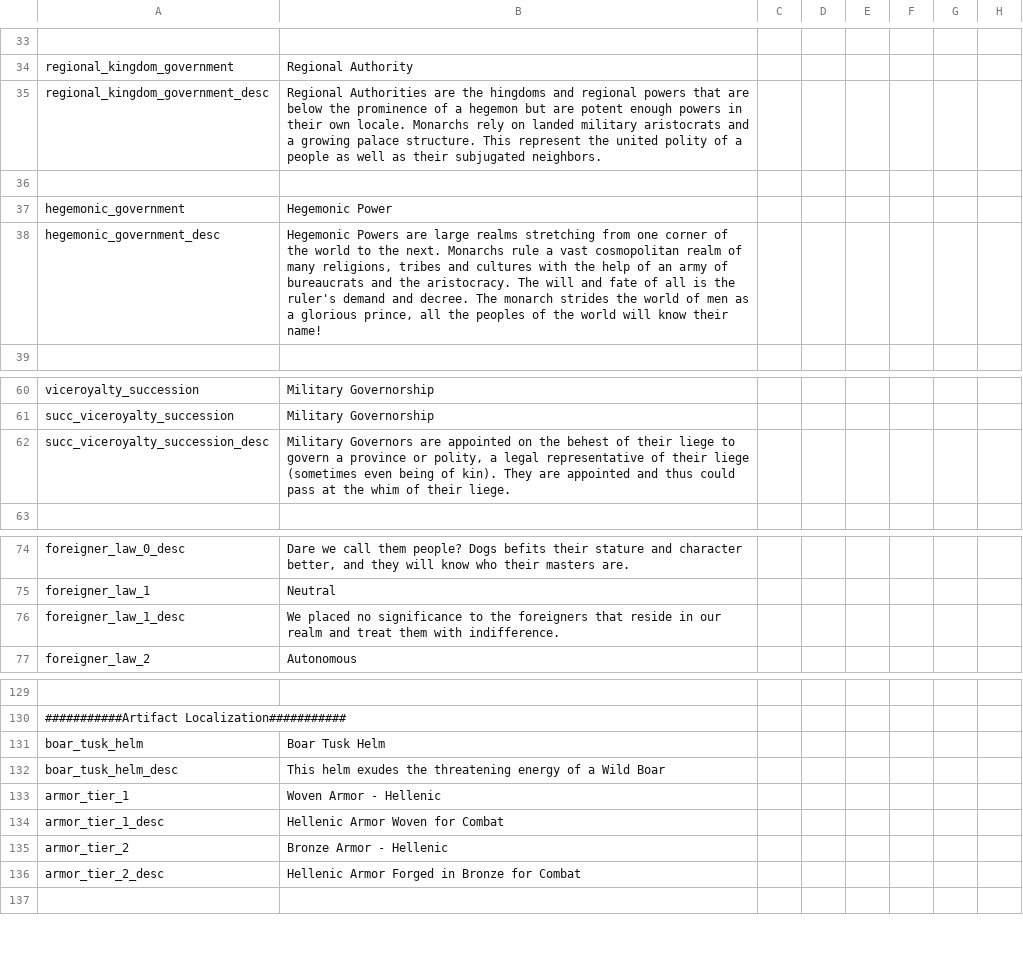
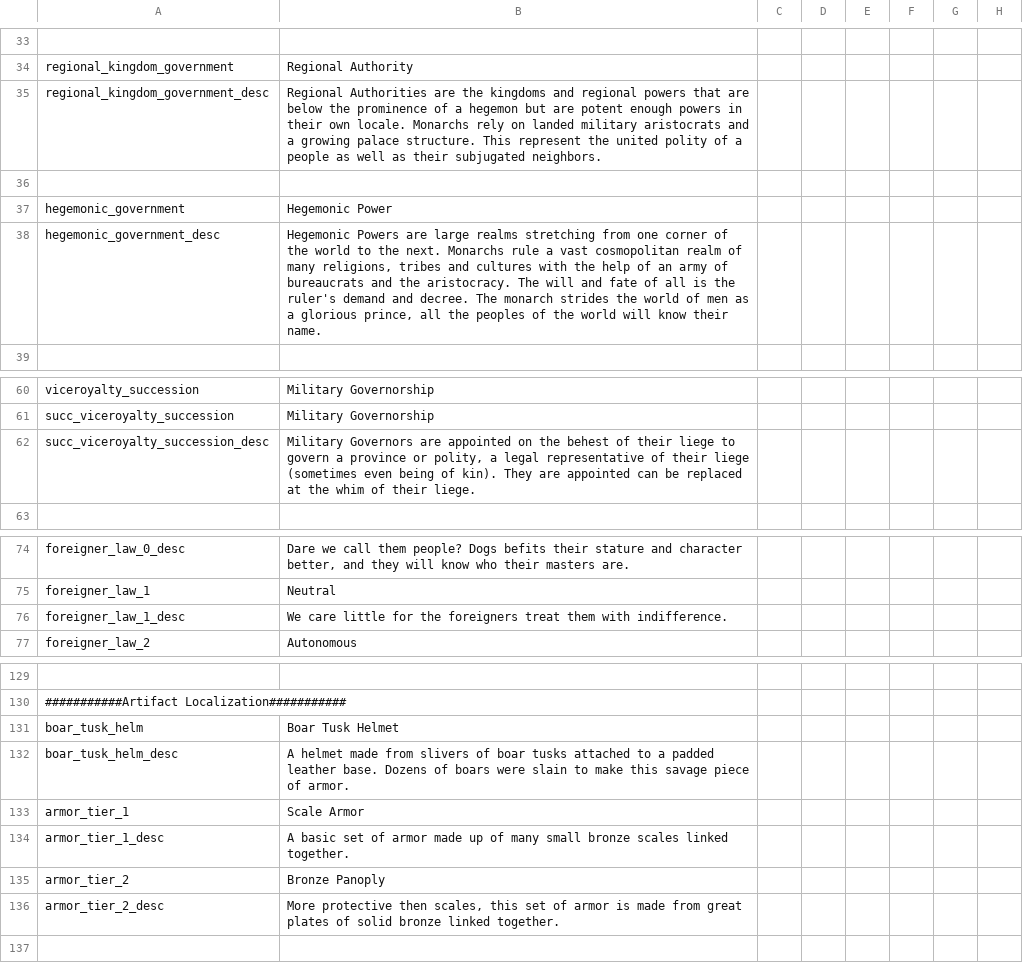
Before and after one commit to Conramagne/Bronze-Age-Mod, a CSV file: Fluvial Kings/localisation/00_fluvial_kings.csv, drawn as a sheet; only a part is shown, gaps mark what is left out; the diff names each change by its address in the sheet, - before the commit and + after, or states it on an @@ line.

```diff
--- a/Fluvial Kings/localisation/00_fluvial_kings.csv
+++ b/Fluvial Kings/localisation/00_fluvial_kings.csv
-B35: …are the hingdoms and regional…
+B35: …are the kingdoms and regional…
-B38: …know their name!
+B38: …know their name.
-B62: …are appointed and thus could pass at the…
+B62: …are appointed can be replaced at the…
-B76: We placed no significance to the foreigners that reside in our realm and treat them…
+B76: We care little for the foreigners treat them…
-B131: Boar Tusk Helm
+B131: Boar Tusk Helmet
-B132: This helm exudes the threatening energy of a Wild Boar
+B132: A helmet made from slivers of boar tusks attached to a padded leather base. Dozens of boars were slain to make this savage piece of armor.
-B133: Woven Armor - Hellenic
+B133: Scale Armor
-B134: Hellenic Armor Woven for Combat
+B134: A basic set of armor made up of many small bronze scales linked together.
-B135: Bronze Armor - Hellenic
+B135: Bronze Panoply
-B136: Hellenic Armor Forged in Bronze for Combat
+B136: More protective then scales, this set of armor is made from great plates of solid bronze linked together.
```
Also changed, not shown: Fluvial Kings/localisation/00_fk_events.csv.
